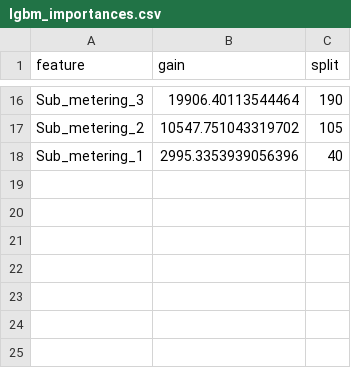
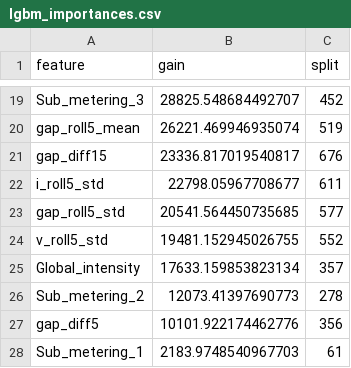
Before and after one commit to Ramputink/PowerUsageAnomalyDetection, a CSV file: UCIrvine/data/lgbm_importances.csv, drawn as a sheet; only a part is shown, gaps mark what is left out; addresses are those after the commit; the diff covers the shown part only; the diff names each change by its address in the sheet, - before the commit and + after, or states it on an @@ line.

```diff
--- a/UCIrvine/data/lgbm_importances.csv
+++ b/UCIrvine/data/lgbm_importances.csv
-B19 (gain): 19906.40113544464
+B19 (gain): 28825.548684492707
-C19 (split): 190
+C19 (split): 452
+row 20: gap_roll5_mean | 26221.469946935074 | 519
+row 21: gap_diff15 | 23336.817019540817 | 676
+row 22: i_roll5_std | 22798.05967708677 | 611
+row 23: gap_roll5_std | 20541.564450735685 | 577
+row 24: v_roll5_std | 19481.152945026755 | 552
+row 25: Global_intensity | 17633.159853823134 | 357
-B26 (gain): 10547.751043319702
+B26 (gain): 12073.41397690773
-C26 (split): 105
+C26 (split): 278
+row 27: gap_diff5 | 10101.922174462776 | 356
-B28 (gain): 2995.3353939056396
+B28 (gain): 2183.9748540967703
-C28 (split): 40
+C28 (split): 61
```
Also changed, not shown: 7 added rows, 4 removed rows and 20 edited cells elsewhere in this file, UCIrvine/data/latency_lightgbm.csv, 5 other files.
